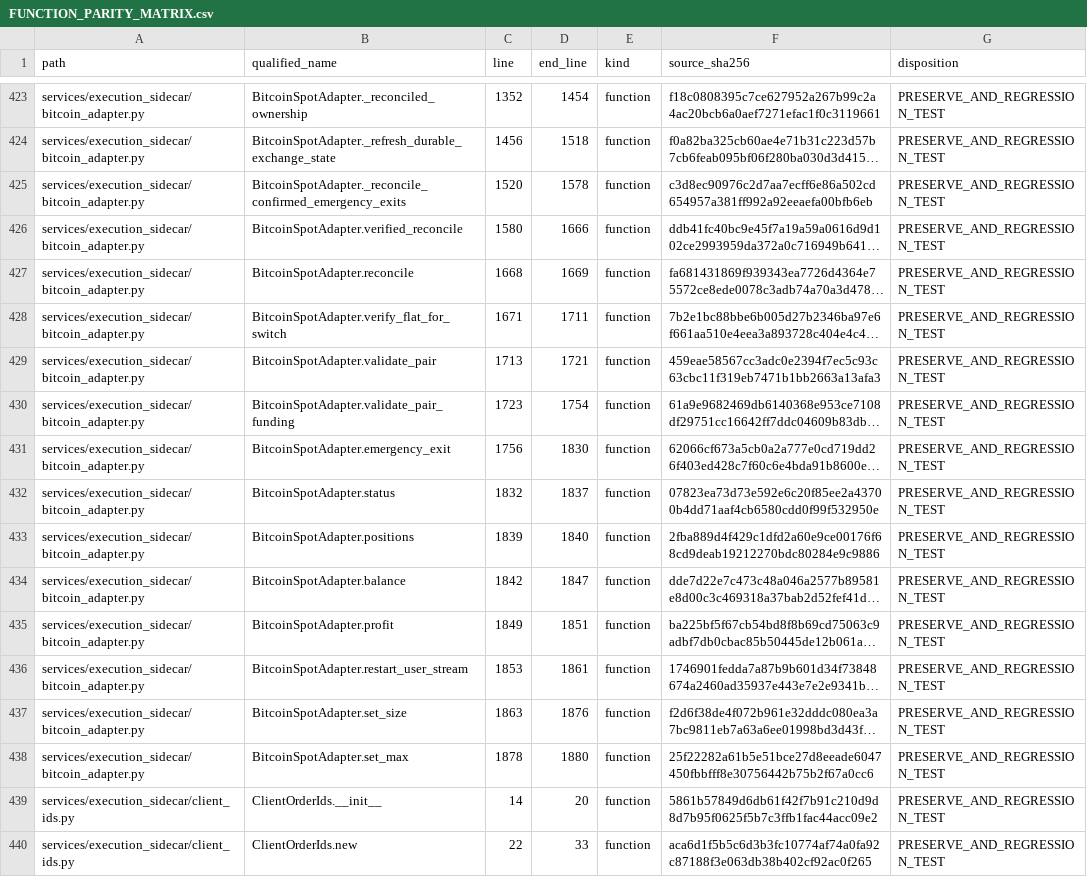
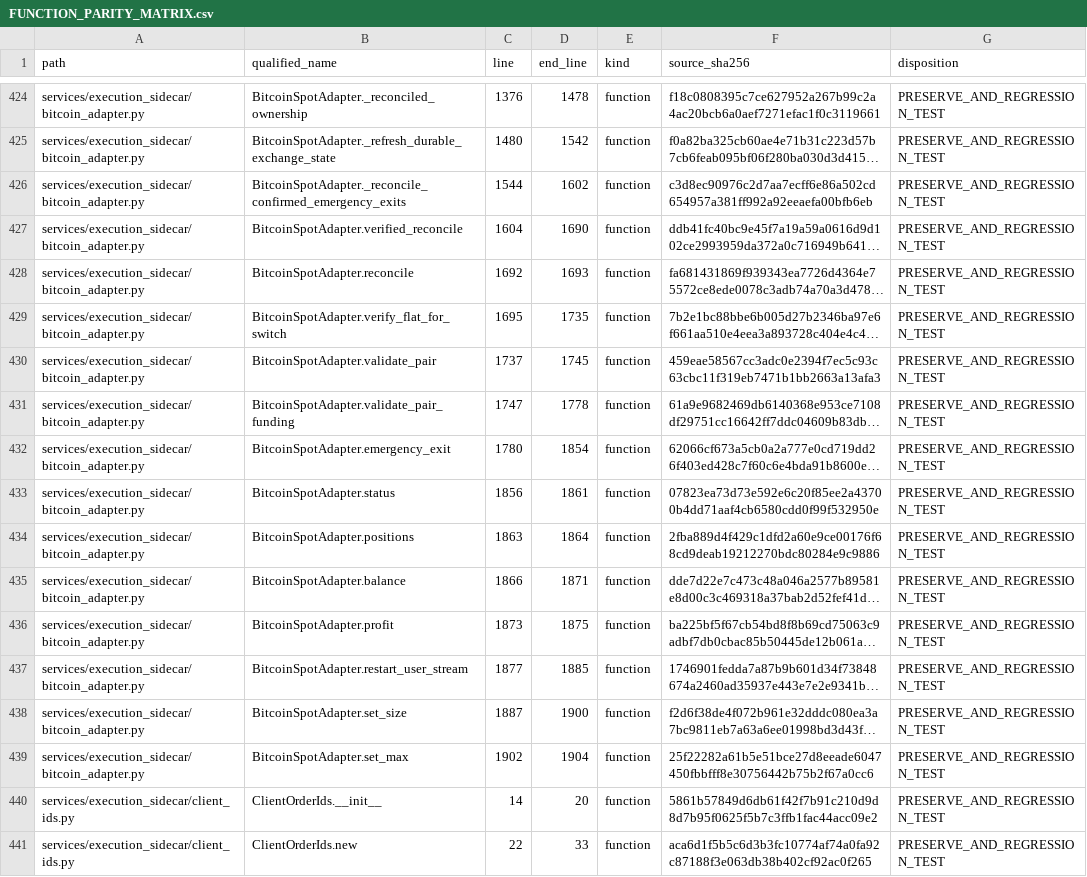
Before and after one commit to asad13-Binana/Bitcoin-Bot-Live-Trading-on-Binance-any-Exchange, a CSV file: docs/audit/FUNCTION_PARITY_MATRIX.csv, drawn as a sheet; only a part is shown, gaps mark what is left out; long unchanged cells end in …; addresses are those after the commit; the diff covers the shown part only; the diff names each change by its address in the sheet, - before the commit and + after, or states it on an @@ line.

```diff
--- a/docs/audit/FUNCTION_PARITY_MATRIX.csv
+++ b/docs/audit/FUNCTION_PARITY_MATRIX.csv
-C424 (line): 1352
+C424 (line): 1376
-D424 (end_line): 1454
+D424 (end_line): 1478
-C425 (line): 1456
+C425 (line): 1480
-D425 (end_line): 1518
+D425 (end_line): 1542
-C426 (line): 1520
+C426 (line): 1544
-D426 (end_line): 1578
+D426 (end_line): 1602
-C427 (line): 1580
+C427 (line): 1604
-D427 (end_line): 1666
+D427 (end_line): 1690
-C428 (line): 1668
+C428 (line): 1692
-D428 (end_line): 1669
+D428 (end_line): 1693
-C429 (line): 1671
+C429 (line): 1695
-D429 (end_line): 1711
+D429 (end_line): 1735
-C430 (line): 1713
+C430 (line): 1737
-D430 (end_line): 1721
+D430 (end_line): 1745
-C431 (line): 1723
+C431 (line): 1747
-D431 (end_line): 1754
+D431 (end_line): 1778
-C432 (line): 1756
+C432 (line): 1780
-D432 (end_line): 1830
+D432 (end_line): 1854
-C433 (line): 1832
+C433 (line): 1856
-D433 (end_line): 1837
+D433 (end_line): 1861
-C434 (line): 1839
+C434 (line): 1863
-D434 (end_line): 1840
+D434 (end_line): 1864
-C435 (line): 1842
+C435 (line): 1866
-D435 (end_line): 1847
+D435 (end_line): 1871
-C436 (line): 1849
+C436 (line): 1873
-D436 (end_line): 1851
+D436 (end_line): 1875
-C437 (line): 1853
+C437 (line): 1877
-D437 (end_line): 1861
+D437 (end_line): 1885
-C438 (line): 1863
+C438 (line): 1887
-D438 (end_line): 1876
+D438 (end_line): 1900
-C439 (line): 1878
+C439 (line): 1902
-D439 (end_line): 1880
+D439 (end_line): 1904
```
Also changed, not shown: 1 added row and 122 edited cells elsewhere in this file, 10 other files.
